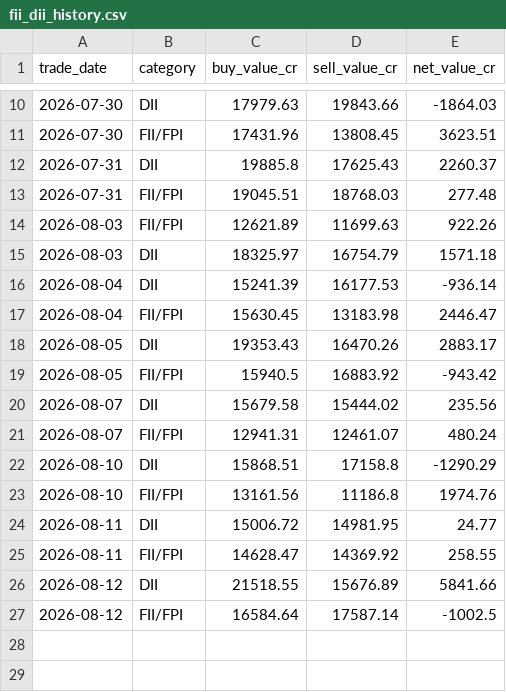
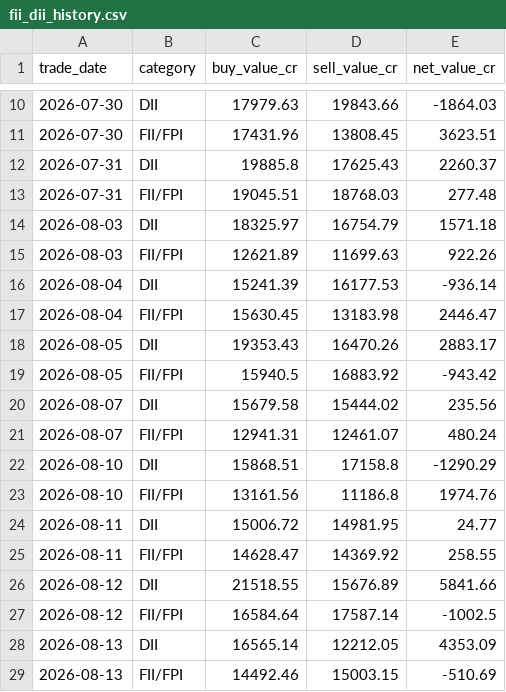
Before and after one commit to TrishaN2508/nse-market-pulse, a CSV file: data/fii_dii_history.csv, drawn as a sheet; only a part is shown, gaps mark what is left out.

```diff
--- a/data/fii_dii_history.csv
+++ b/data/fii_dii_history.csv
@@ -13,4 +13,4 @@ trade_date,category,buy_value_cr,sell_value_cr,net_value_cr
 2026-07-31,FII/FPI,19045.51,18768.03,277.48
+2026-08-03,DII,18325.97,16754.79,1571.18
 2026-08-03,FII/FPI,12621.89,11699.63,922.26
-2026-08-03,DII,18325.97,16754.79,1571.18
 2026-08-04,DII,15241.39,16177.53,-936.14
@@ -27 +27,3 @@ trade_date,category,buy_value_cr,sell_value_cr,net_value_cr
 2026-08-12,FII/FPI,16584.64,17587.14,-1002.5
+2026-08-13,DII,16565.14,12212.05,4353.09
+2026-08-13,FII/FPI,14492.46,15003.15,-510.69
```
